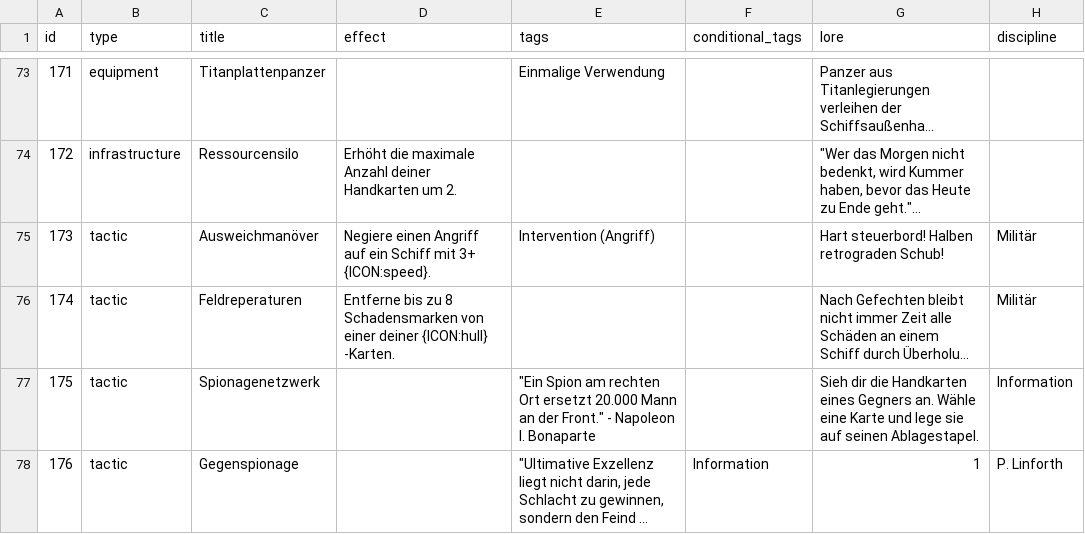
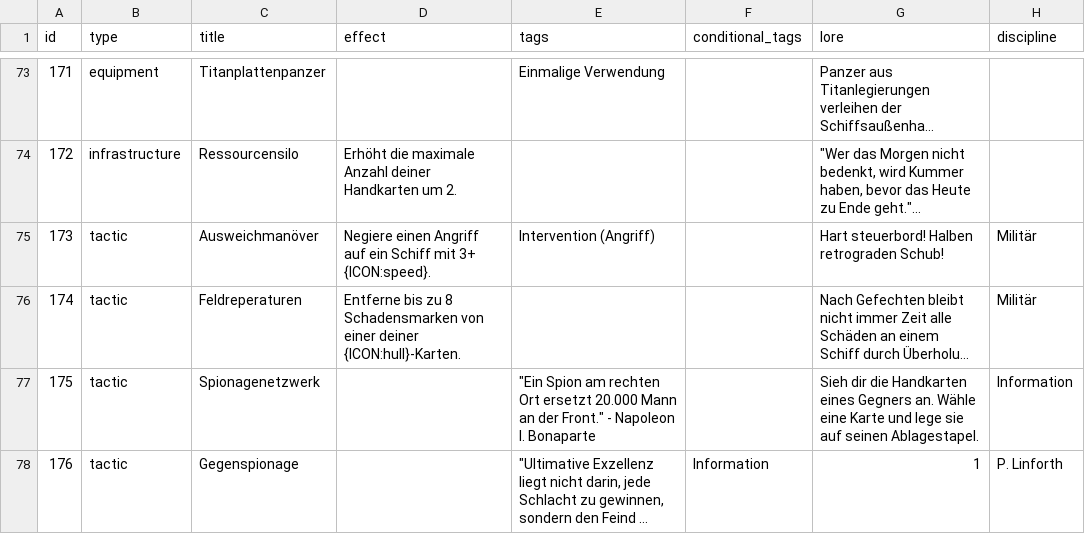
Before and after one commit to chrthom/outer-colonies, a CSV file: misc/cards.csv, drawn as a sheet; only a part is shown, gaps mark what is left out; long unchanged cells end in …; the diff covers the shown part only; the diff names each change by its address in the sheet, - before the commit and + after, or states it on an @@ line.

```diff
--- a/misc/cards.csv
+++ b/misc/cards.csv
-D76 (effect): …einer deiner {ICON:hull} -Karten.
+D76 (effect): …einer deiner {ICON:hull}-Karten.
```
Also changed, not shown: 11 edited cells elsewhere in this file, 1 other file.
